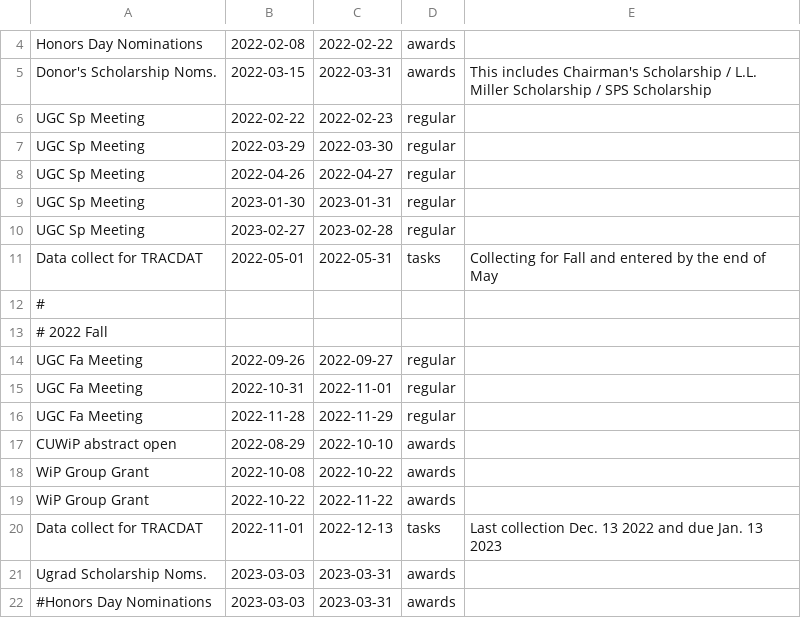
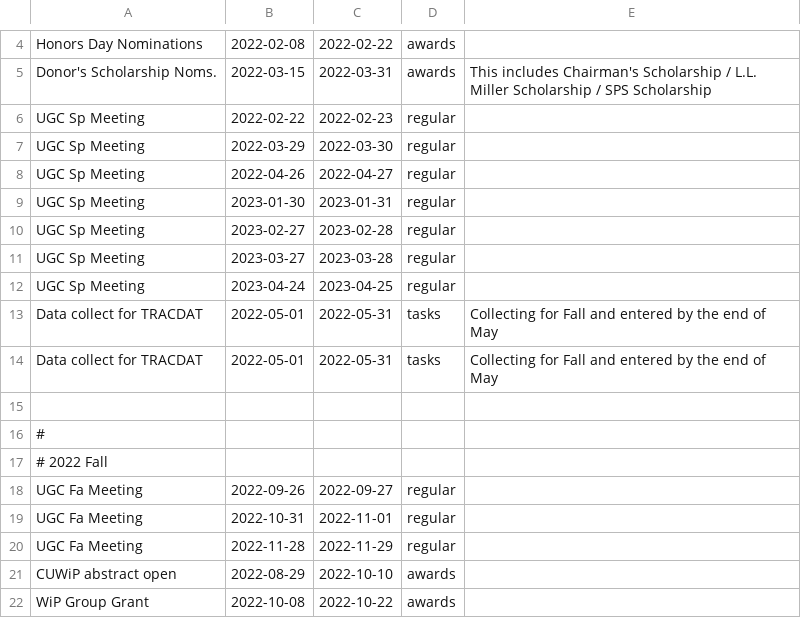
Before and after one commit to yow5110/Gantt2022, a CSV file: data.csv, drawn as a sheet; only a part is shown, gaps mark what is left out; the shorter side is filled out with more unchanged rows; the diff names each change by its address in the sheet, - before the commit and + after, or states it on an @@ line.

```diff
--- a/data.csv
+++ b/data.csv
+row 11: UGC Sp Meeting | 2023-03-27 | 2023-03-28 | regular
+row 12: UGC Sp Meeting | 2023-04-24 | 2023-04-25 | regular
+row 14: Data collect for TRACDAT | 2022-05-01 | 2022-05-31 | tasks | Collecting for Fall and entered by the end of May
+row 15: (empty)
```
Also changed, not shown: 1 other file.
